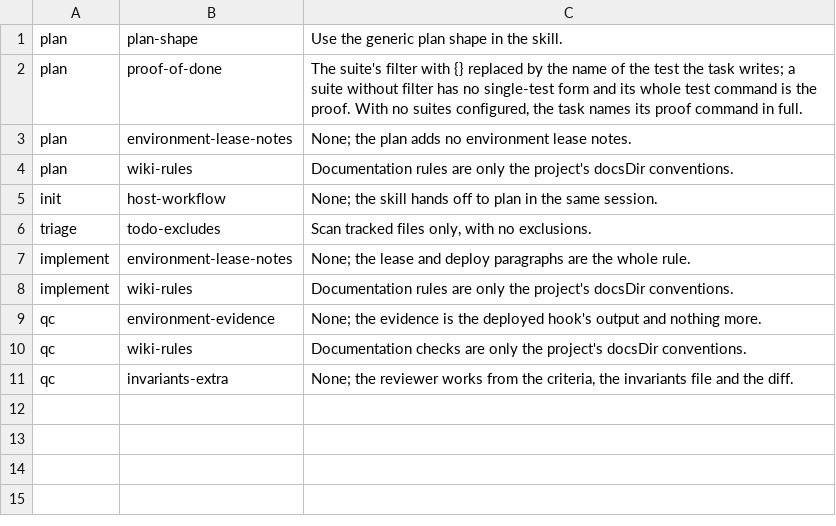
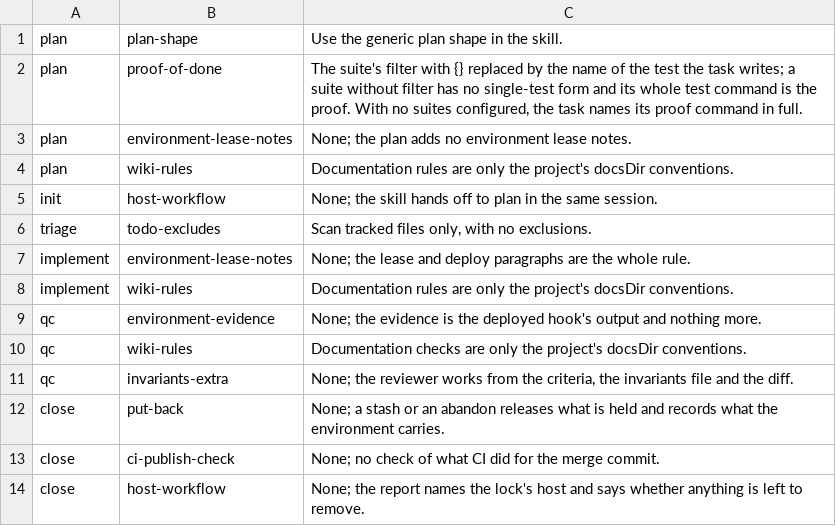
Before and after one commit to kbajpai/codeo, a TSV file: lib/extension-points.tsv, drawn as a sheet.

```diff
--- a/lib/extension-points.tsv
+++ b/lib/extension-points.tsv
@@ -11 +11,4 @@ qc	wiki-rules	Documentation checks are only the project's docsDir conventions.
 qc	invariants-extra	None; the reviewer works from the criteria, the invariants file and the diff.
+close	put-back	None; a stash or an abandon releases what is held and records what the environment carries.
+close	ci-publish-check	None; no check of what CI did for the merge commit.
+close	host-workflow	None; the report names the lock's host and says whether anything is left to remove.
```
Also changed, not shown: 2 other files.
